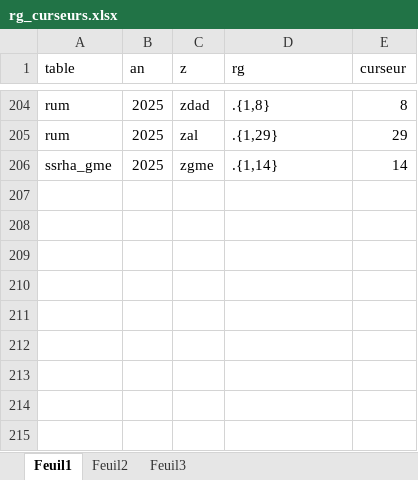
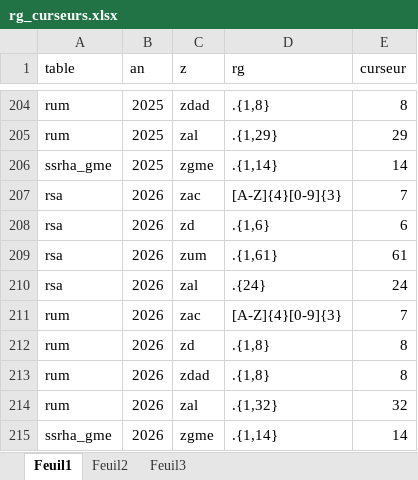
Before and after one commit to GuillaumePressiat/formats_pmeasyr, an Excel workbook: formats/regpexpr/rg_curseurs.xlsx, sheet Feuil1, drawn as a sheet; only a part is shown, gaps mark what is left out; values as stored, in another font and other column widths than the file's, no borders; the diff names each change by its address in the sheet, - before the commit and + after, or states it on an @@ line.

Commit message:
include 2026 in inserts in .Rdata + regexp / curseurs
tested : it's ok.
waiting for druides

```diff
--- a/formats/regpexpr/rg_curseurs.xlsx (sheet Feuil1)
+++ b/formats/regpexpr/rg_curseurs.xlsx (sheet Feuil1)
+row 207: rsa | 2026 | zac | [A-Z]{4}[0-9]{3} | 7
+row 208: rsa | 2026 | zd | .{1,6} | 6
+row 209: rsa | 2026 | zum | .{1,61} | 61
+row 210: rsa | 2026 | zal | .{24} | 24
+row 211: rum | 2026 | zac | [A-Z]{4}[0-9]{3} | 7
+row 212: rum | 2026 | zd | .{1,8} | 8
+row 213: rum | 2026 | zdad | .{1,8} | 8
+row 214: rum | 2026 | zal | .{1,32} | 32
+row 215: ssrha_gme | 2026 | zgme | .{1,14} | 14
```
Also changed, not shown: 6 other files.
